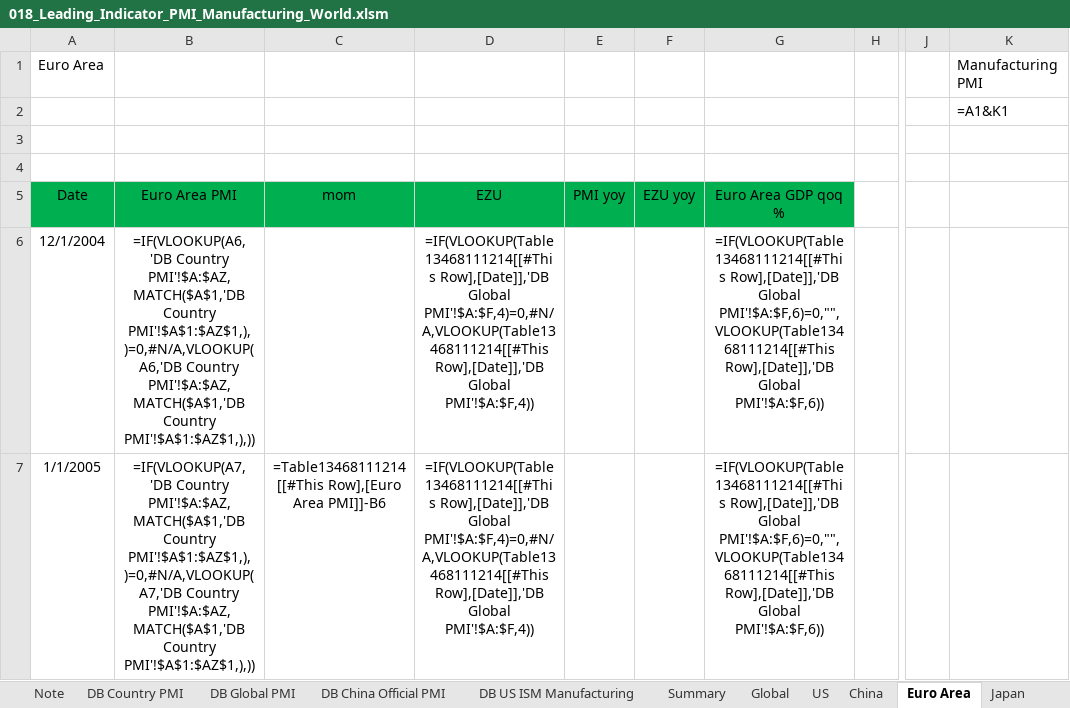
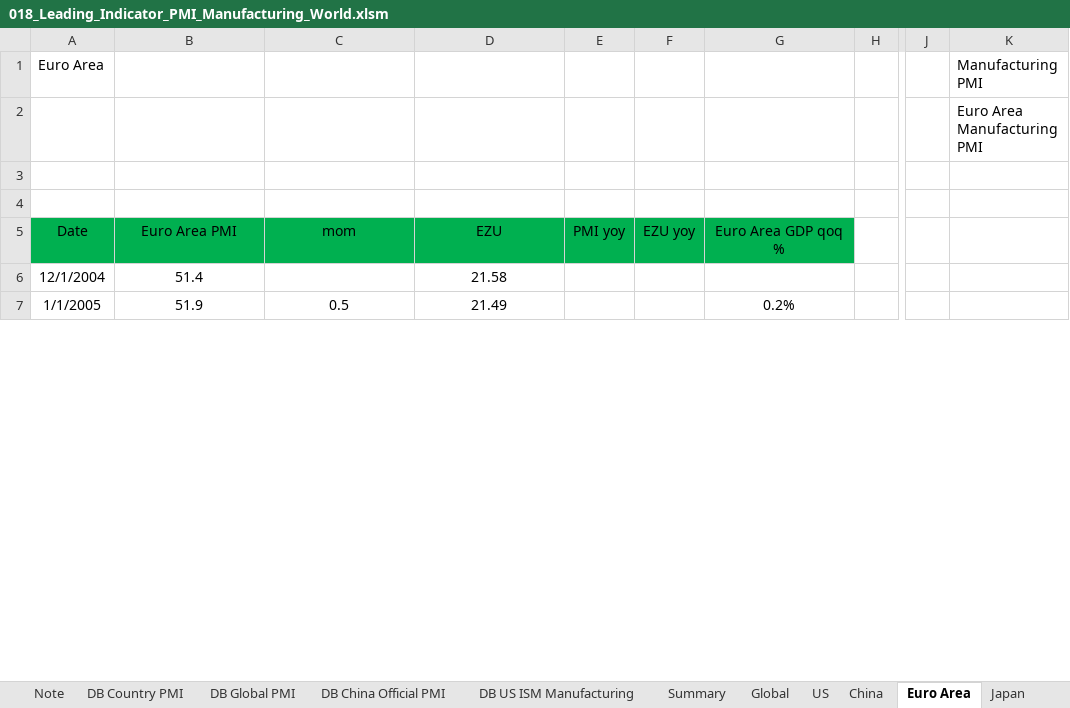
Before and after one commit to markjm5/portfoliomanagement, an Excel workbook: trading_excel_files/03_Leading_Indicators/018_Leading_Indicator_PMI_Manufacturing_World.xlsm, sheet Euro Area, drawn as a sheet; only a part is shown, gaps mark what is left out; values as stored, in another font and other column widths than the file's, no borders; formulas without a stored value are shown as written; charts and pictures and conditional formats and table styles not drawn; the diff covers the shown part only; the diff names each change by its address in the sheet, - before the commit and + after, or states it on an @@ line.

```diff
--- a/trading_excel_files/03_Leading_Indicators/018_Leading_Indicator_PMI_Manufacturing_World.xlsm (sheet Euro Area)
+++ b/trading_excel_files/03_Leading_Indicators/018_Leading_Indicator_PMI_Manufacturing_World.xlsm (sheet Euro Area)
-K2: =A1&K1
+K2: Euro Area Manufacturing PMI
-B6 (Euro Area PMI): =IF(VLOOKUP(A6,'DB Country PMI'!$A:$AZ,MATCH($A$1,'DB Country PMI'!$A$1:$AZ$1,),)=0,#N/A,VLOOKUP(A6,'DB Country PMI'!$A:$AZ,MATCH($A$1,'DB Country PMI'!$A$1:$AZ$1,),))
+B6 (Euro Area PMI): 51.4
-D6 (EZU): =IF(VLOOKUP(Table13468111214[[#This Row],[Date]],'DB Global PMI'!$A:$F,4)=0,#N/A,VLOOKUP(Table13468111214[[#This Row],[Date]],'DB Global PMI'!$A:$F,4))
+D6 (EZU): 21.58
-G6 (Euro Area GDP qoq %): =IF(VLOOKUP(Table13468111214[[#This Row],[Date]],'DB Global PMI'!$A:$F,6)=0,"",VLOOKUP(Table13468111214[[#This Row],[Date]],'DB Global PMI'!$A:$F,6))
+G6 (Euro Area GDP qoq %): (empty)
-B7 (Euro Area PMI): =IF(VLOOKUP(A7,'DB Country PMI'!$A:$AZ,MATCH($A$1,'DB Country PMI'!$A$1:$AZ$1,),)=0,#N/A,VLOOKUP(A7,'DB Country PMI'!$A:$AZ,MATCH($A$1,'DB Country PMI'!$A$1:$AZ$1,),))
+B7 (Euro Area PMI): 51.9
-C7 (mom): =Table13468111214[[#This Row],[Euro Area PMI]]-B6
+C7 (mom): 0.5
-D7 (EZU): =IF(VLOOKUP(Table13468111214[[#This Row],[Date]],'DB Global PMI'!$A:$F,4)=0,#N/A,VLOOKUP(Table13468111214[[#This Row],[Date]],'DB Global PMI'!$A:$F,4))
+D7 (EZU): 21.49
-G7 (Euro Area GDP qoq %): =IF(VLOOKUP(Table13468111214[[#This Row],[Date]],'DB Global PMI'!$A:$F,6)=0,"",VLOOKUP(Table13468111214[[#This Row],[Date]],'DB Global PMI'!$A:$F,6))
+G7 (Euro Area GDP qoq %): 0.2%
```
Also changed, not shown: 1 added row and 1264 edited cells elsewhere in this sheet, sheet Summary, sheet China, sheet UK, sheet Denmark, sheet Global, sheet South Africa, 26 more sheets, charts or pictures, trading_excel_files/03_Leading_Indicators/017_Leading_Indicator_US_ISM_Services.xlsm, trading_excel_files/03_Leading_Indicators/019_Leading_Indicator_PMI_Services_World.xlsm.
